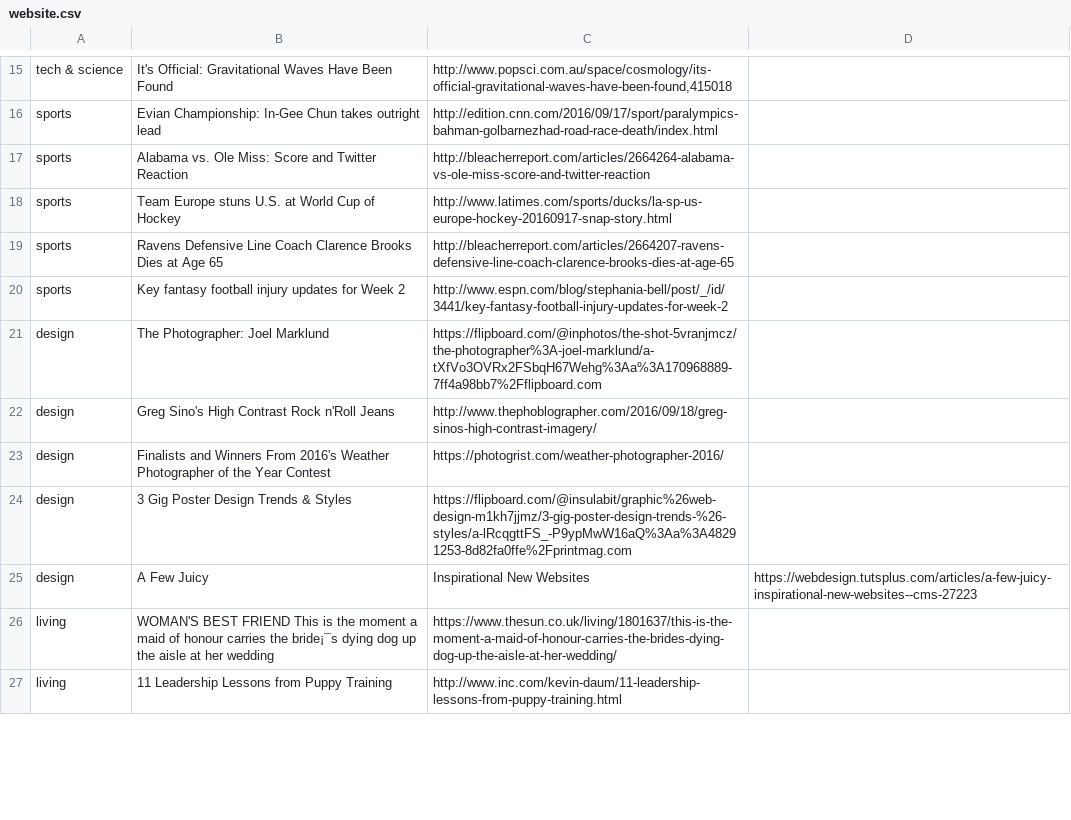
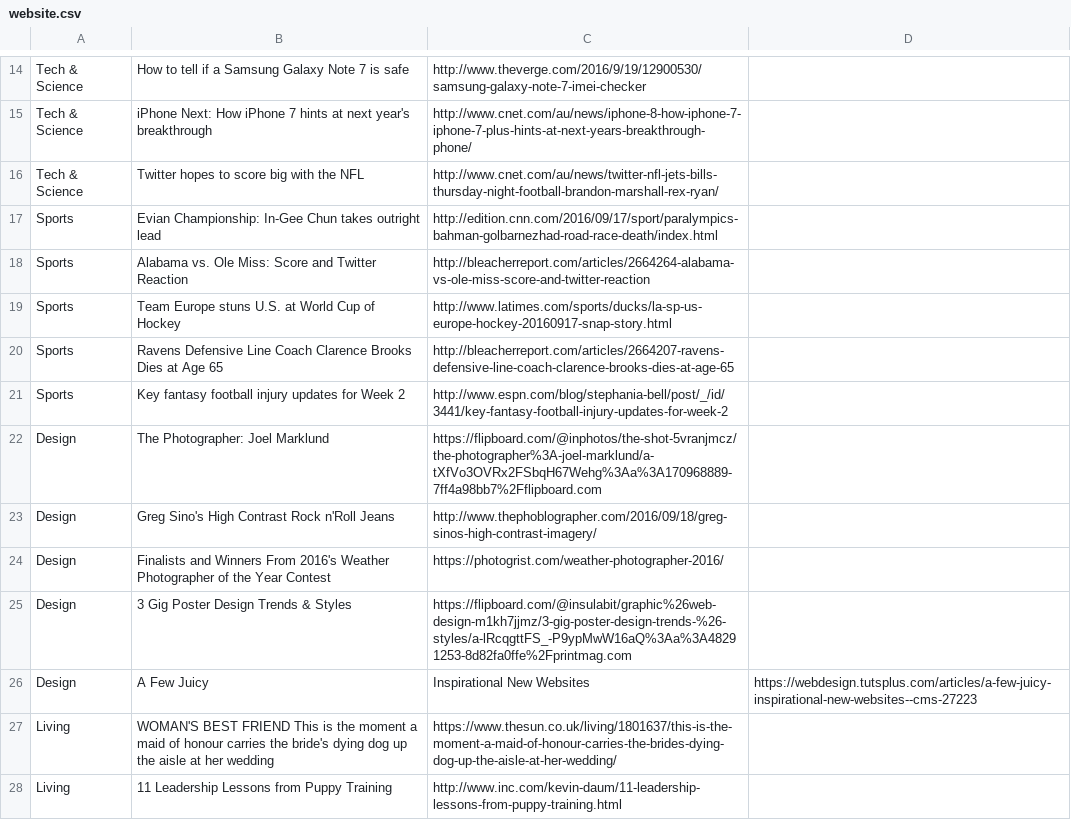
Before and after one commit to chaizheng/Social-Chat, a CSV file: SocialChat/website.csv, drawn as a sheet; only a part is shown, gaps mark what is left out; removed rows and columns are numbered as before the commit, all else as after; the diff covers the shown part only; the diff names each change by its address in the sheet, - before the commit and + after, or states it on an @@ line.

```diff
--- a/SocialChat/website.csv
+++ b/SocialChat/website.csv
-row 15: tech & science | It's Official: Gravitational Waves Have Been Found | http://www.popsci.com.au/space/cosmology/its-official-gravitational-waves-have-been-found,415018
+row 14: Tech & Science | How to tell if a Samsung Galaxy Note 7 is safe | http://www.theverge.com/2016/9/19/12900530/samsung-galaxy-note-7-imei-checker
+row 15: Tech & Science | iPhone Next: How iPhone 7 hints at next year's breakthrough | http://www.cnet.com/au/news/iphone-8-how-iphone-7-iphone-7-plus-hints-at-next-years-breakthrough-phone/
+row 16: Tech & Science | Twitter hopes to score big with the NFL | http://www.cnet.com/au/news/twitter-nfl-jets-bills-thursday-night-football-brandon-marshall-rex-ryan/
-A17:A21: sports
+A17:A21: Sports
-A22:A26: design
+A22:A26: Design
-A27:A28: living
+A27:A28: Living
-B27: …carries the bride¡¯s dying dog…
+B27: …carries the bride's dying dog…
```
Also changed, not shown: 3 added rows, 4 removed rows and 43 edited cells elsewhere in this file, 15 other files.
